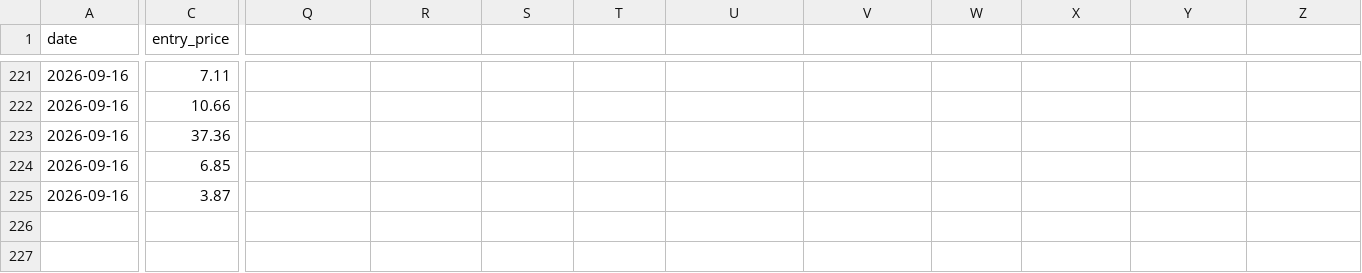
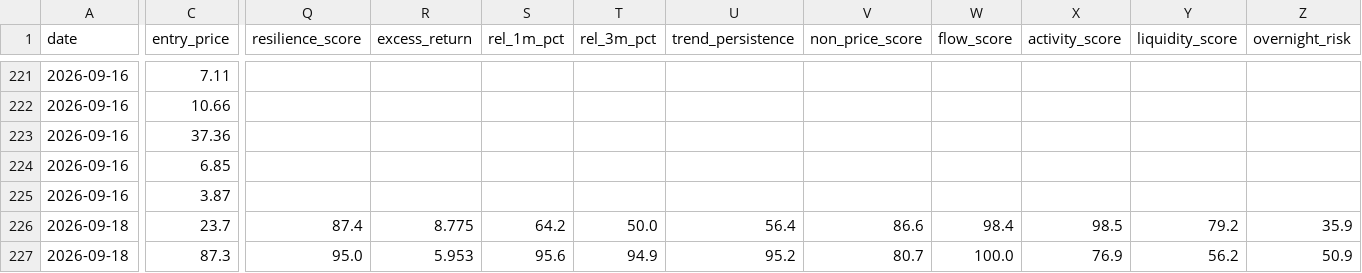
Before and after one commit to evsayar33-oss/bist_shock_quant, a CSV file: backtest_ledger.csv, drawn as a sheet; only a part is shown, gaps mark what is left out; rows hold the shown columns only; the diff covers the shown part only; the diff names each change by its address in the sheet, - before the commit and + after, or states it on an @@ line.

Commit message:
⚡ Auto-Update: BIST 10:35 Scan & Ledger

```diff
--- a/backtest_ledger.csv
+++ b/backtest_ledger.csv
-Q1: (empty)
+Q1: resilience_score
-R1: (empty)
+R1: excess_return
-S1: (empty)
+S1: rel_1m_pct
-T1: (empty)
+T1: rel_3m_pct
-U1: (empty)
+U1: trend_persistence
-V1: (empty)
+V1: non_price_score
-W1: (empty)
+W1: flow_score
-X1: (empty)
+X1: activity_score
-Y1: (empty)
+Y1: liquidity_score
-Z1: (empty)
+Z1: overnight_risk
+row 226: 2026-09-18 | 23.7 | 87.4 | 8.775 | 64.2 | 50.0 | 56.4 | 86.6 | 98.4 | 98.5 | 79.2 | 35.9
+row 227: 2026-09-18 | 87.3 | 95.0 | 5.953 | 95.6 | 94.9 | 95.2 | 80.7 | 100.0 | 76.9 | 56.2 | 50.9
```
Also changed, not shown: 6 edited cells elsewhere in this file, shock_signals_log.csv, 2 other files.
